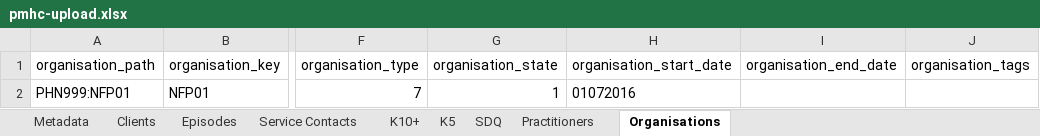
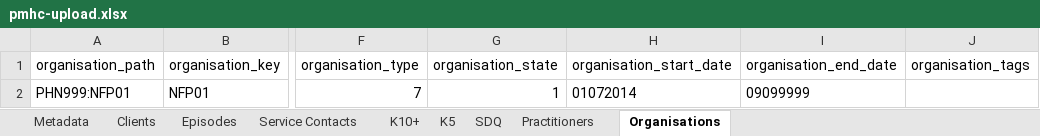
Before and after one commit to strategicdata/pmhc-mds-spec, an Excel workbook: data/_orig/pmhc-upload.xlsx, sheet Organisations, drawn as a sheet; only a part is shown, gaps mark what is left out; values as stored, in another font and other column widths than the file's, no borders; the diff names each change by its address in the sheet, - before the commit and + after, or states it on an @@ line.

Commit message:
Fixup org data range to pass validations

```diff
--- a/data/_orig/pmhc-upload.xlsx (sheet Organisations)
+++ b/data/_orig/pmhc-upload.xlsx (sheet Organisations)
-H2 (organisation_start_date): 01072016
+H2 (organisation_start_date): 01072014
-I2 (organisation_end_date): (empty)
+I2 (organisation_end_date): 09099999
```
Also changed, not shown: 1 other file.
